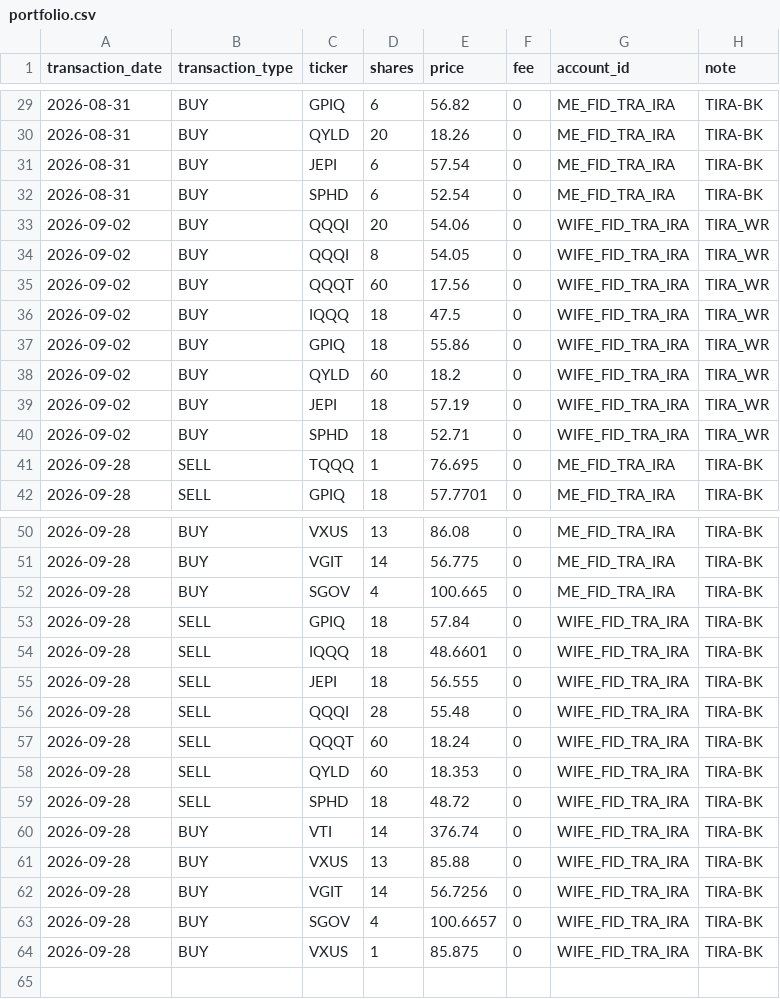
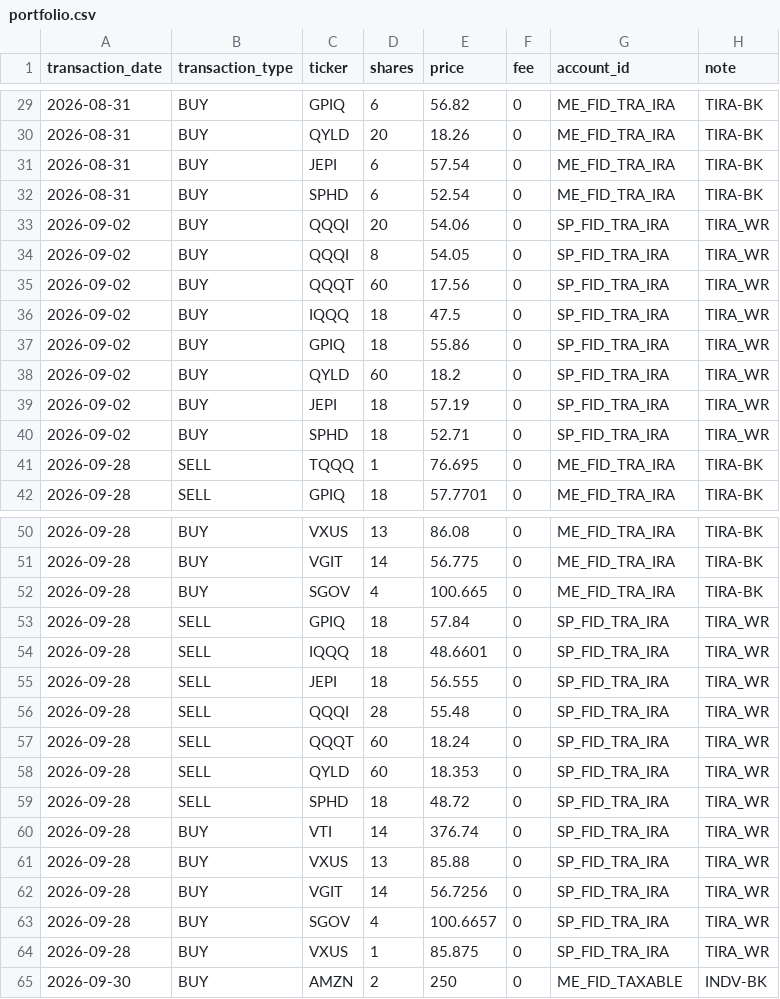
Before and after one commit to Eucalyptuss/Household-Wealth-Tracker, a CSV file: portfolio.csv, drawn as a sheet; only a part is shown, gaps mark what is left out.

Commit message:
update 09/30

```diff
--- a/portfolio.csv
+++ b/portfolio.csv
@@ -32,10 +32,10 @@ transaction_date,transaction_type,ticker,shares,price,fee,account_id,note
 2026-08-31,BUY,SPHD,6,52.54,0,ME_FID_TRA_IRA,TIRA-BK
-2026-09-02,BUY,QQQI,20,54.06,0,WIFE_FID_TRA_IRA,TIRA_WR
-2026-09-02,BUY,QQQI,8,54.05,0,WIFE_FID_TRA_IRA,TIRA_WR
-2026-09-02,BUY,QQQT,60,17.56,0,WIFE_FID_TRA_IRA,TIRA_WR
-2026-09-02,BUY,IQQQ,18,47.5,0,WIFE_FID_TRA_IRA,TIRA_WR
-2026-09-02,BUY,GPIQ,18,55.86,0,WIFE_FID_TRA_IRA,TIRA_WR
-2026-09-02,BUY,QYLD,60,18.2,0,WIFE_FID_TRA_IRA,TIRA_WR
-2026-09-02,BUY,JEPI,18,57.19,0,WIFE_FID_TRA_IRA,TIRA_WR
-2026-09-02,BUY,SPHD,18,52.71,0,WIFE_FID_TRA_IRA,TIRA_WR
+2026-09-02,BUY,QQQI,20,54.06,0,SP_FID_TRA_IRA,TIRA_WR
+2026-09-02,BUY,QQQI,8,54.05,0,SP_FID_TRA_IRA,TIRA_WR
+2026-09-02,BUY,QQQT,60,17.56,0,SP_FID_TRA_IRA,TIRA_WR
+2026-09-02,BUY,IQQQ,18,47.5,0,SP_FID_TRA_IRA,TIRA_WR
+2026-09-02,BUY,GPIQ,18,55.86,0,SP_FID_TRA_IRA,TIRA_WR
+2026-09-02,BUY,QYLD,60,18.2,0,SP_FID_TRA_IRA,TIRA_WR
+2026-09-02,BUY,JEPI,18,57.19,0,SP_FID_TRA_IRA,TIRA_WR
+2026-09-02,BUY,SPHD,18,52.71,0,SP_FID_TRA_IRA,TIRA_WR
 2026-09-28,SELL,TQQQ,1,76.695,0,ME_FID_TRA_IRA,TIRA-BK
@@ -52,13 +52,14 @@ transaction_date,transaction_type,ticker,shares,price,fee,account_id,note
 2026-09-28,BUY,SGOV,4,100.665,0,ME_FID_TRA_IRA,TIRA-BK
-2026-09-28,SELL,GPIQ,18,57.84,0,WIFE_FID_TRA_IRA,TIRA-BK
-2026-09-28,SELL,IQQQ,18,48.6601,0,WIFE_FID_TRA_IRA,TIRA-BK
-2026-09-28,SELL,JEPI,18,56.555,0,WIFE_FID_TRA_IRA,TIRA-BK
-2026-09-28,SELL,QQQI,28,55.48,0,WIFE_FID_TRA_IRA,TIRA-BK
-2026-09-28,SELL,QQQT,60,18.24,0,WIFE_FID_TRA_IRA,TIRA-BK
-2026-09-28,SELL,QYLD,60,18.353,0,WIFE_FID_TRA_IRA,TIRA-BK
-2026-09-28,SELL,SPHD,18,48.72,0,WIFE_FID_TRA_IRA,TIRA-BK
-2026-09-28,BUY,VTI,14,376.74,0,WIFE_FID_TRA_IRA,TIRA-BK
-2026-09-28,BUY,VXUS,13,85.88,0,WIFE_FID_TRA_IRA,TIRA-BK
-2026-09-28,BUY,VGIT,14,56.7256,0,WIFE_FID_TRA_IRA,TIRA-BK
-2026-09-28,BUY,SGOV,4,100.6657,0,WIFE_FID_TRA_IRA,TIRA-BK
-2026-09-28,BUY,VXUS,1,85.875,0,WIFE_FID_TRA_IRA,TIRA-BK
+2026-09-28,SELL,GPIQ,18,57.84,0,SP_FID_TRA_IRA,TIRA_WR
+2026-09-28,SELL,IQQQ,18,48.6601,0,SP_FID_TRA_IRA,TIRA_WR
+2026-09-28,SELL,JEPI,18,56.555,0,SP_FID_TRA_IRA,TIRA_WR
+2026-09-28,SELL,QQQI,28,55.48,0,SP_FID_TRA_IRA,TIRA_WR
+2026-09-28,SELL,QQQT,60,18.24,0,SP_FID_TRA_IRA,TIRA_WR
+2026-09-28,SELL,QYLD,60,18.353,0,SP_FID_TRA_IRA,TIRA_WR
+2026-09-28,SELL,SPHD,18,48.72,0,SP_FID_TRA_IRA,TIRA_WR
+2026-09-28,BUY,VTI,14,376.74,0,SP_FID_TRA_IRA,TIRA_WR
+2026-09-28,BUY,VXUS,13,85.88,0,SP_FID_TRA_IRA,TIRA_WR
+2026-09-28,BUY,VGIT,14,56.7256,0,SP_FID_TRA_IRA,TIRA_WR
+2026-09-28,BUY,SGOV,4,100.6657,0,SP_FID_TRA_IRA,TIRA_WR
+2026-09-28,BUY,VXUS,1,85.875,0,SP_FID_TRA_IRA,TIRA_WR
+2026-09-30,BUY,AMZN,2,250,0,ME_FID_TAXABLE,INDV-BK
```
